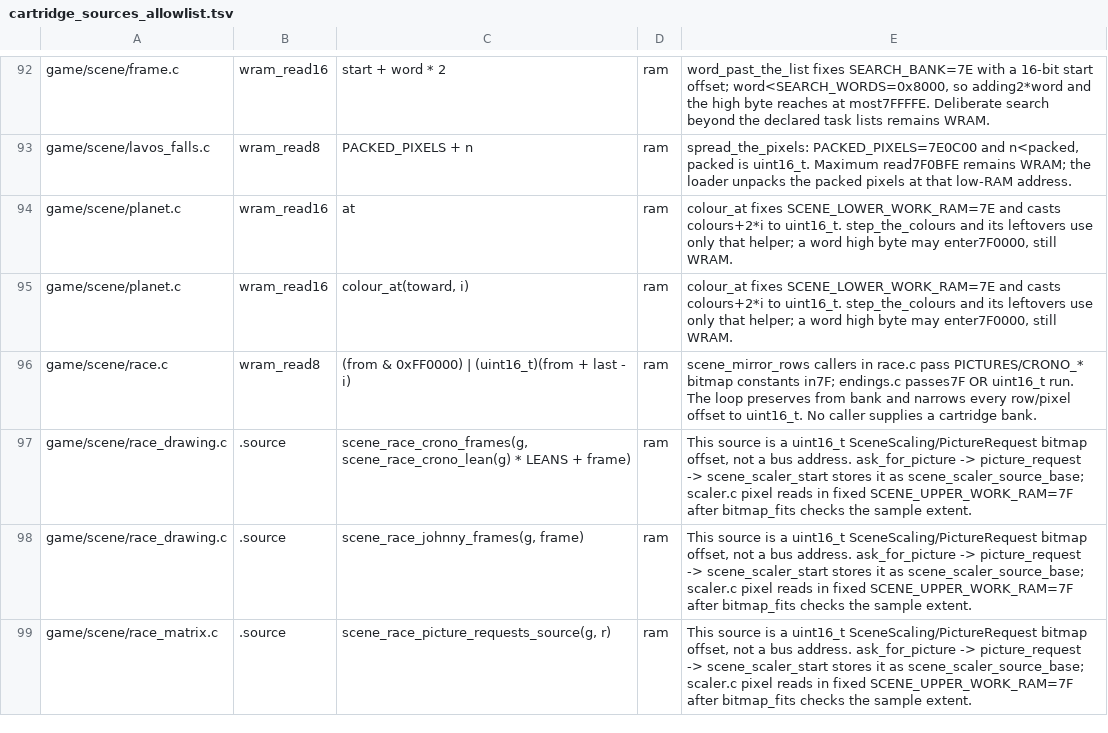
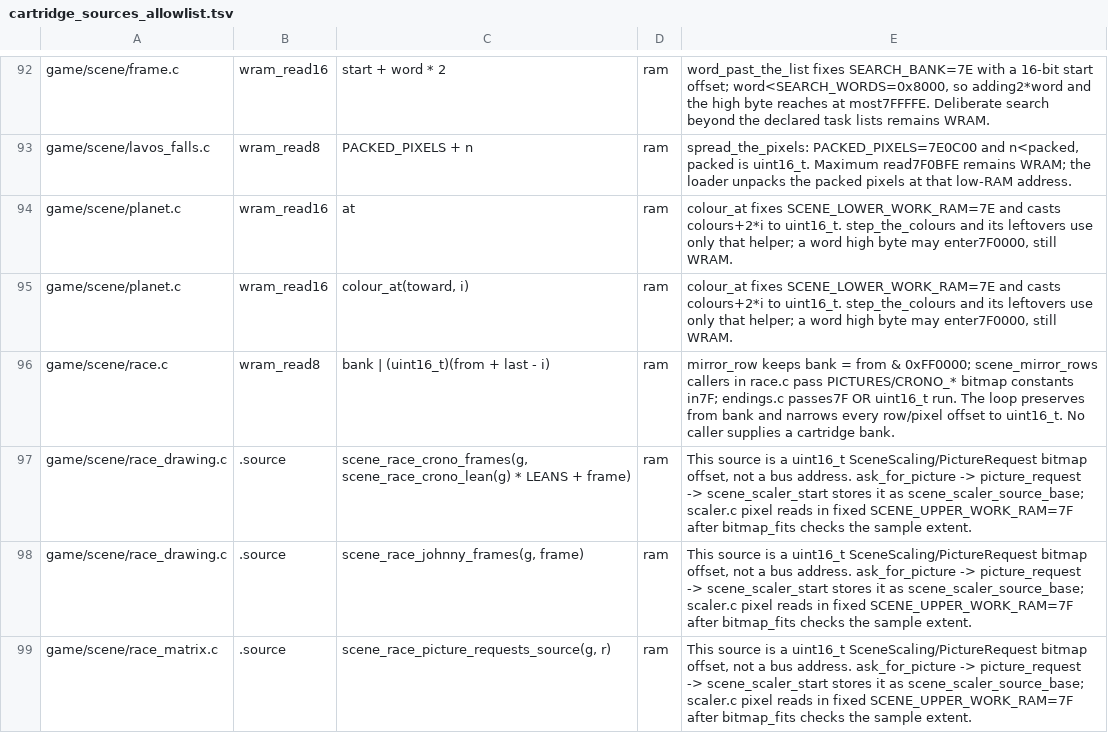
Before and after one commit to zdiemer/chrono-trigger-reimplemented, a TSV file: tools/cartridge_sources_allowlist.tsv, drawn as a sheet; only a part is shown, gaps mark what is left out.

Commit message:
Race set-up: the plane's halves, the racers' mirrored pictures and the routine sent a run at a time (#590)

```diff
--- a/tools/cartridge_sources_allowlist.tsv
+++ b/tools/cartridge_sources_allowlist.tsv
@@ -95,3 +95,3 @@ game/scene/planet.c	wram_read16	at	ram	colour_at fixes SCENE_LOWER_WORK_RAM=7E a
 game/scene/planet.c	wram_read16	colour_at(toward, i)	ram	colour_at fixes SCENE_LOWER_WORK_RAM=7E and casts colours+2*i to uint16_t. step_the_colours and its leftovers use only that helper; a word high byte may enter7F0000, still WRAM.
-game/scene/race.c	wram_read8	(from & 0xFF0000) | (uint16_t)(from + last - i)	ram	scene_mirror_rows callers in race.c pass PICTURES/CRONO_* bitmap constants in7F; endings.c passes7F OR uint16_t run. The loop preserves from bank and narrows every row/pixel offset to uint16_t. No caller supplies a cartridge bank.
+game/scene/race.c	wram_read8	bank | (uint16_t)(from + last - i)	ram	mirror_row keeps bank = from & 0xFF0000; scene_mirror_rows callers in race.c pass PICTURES/CRONO_* bitmap constants in7F; endings.c passes7F OR uint16_t run. The loop preserves from bank and narrows every row/pixel offset to uint16_t. No caller supplies a cartridge bank.
 game/scene/race_drawing.c	.source	scene_race_crono_frames(g, scene_race_crono_lean(g) * LEANS + frame)	ram	This source is a uint16_t SceneScaling/PictureRequest bitmap offset, not a bus address. ask_for_picture -> picture_request -> scene_scaler_start stores it as scene_scaler_source_base; scaler.c pixel reads in fixed SCENE_UPPER_WORK_RAM=7F after bitmap_fits checks the sample extent.
```
Also changed, not shown: 5 other files.
